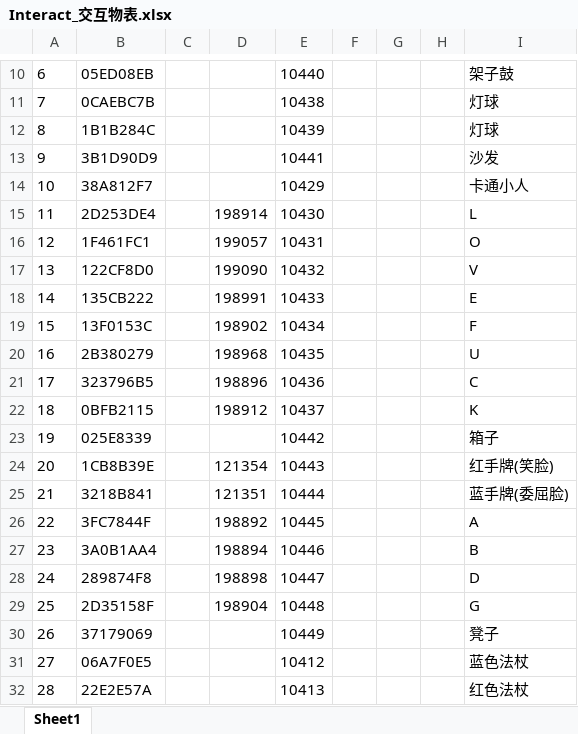
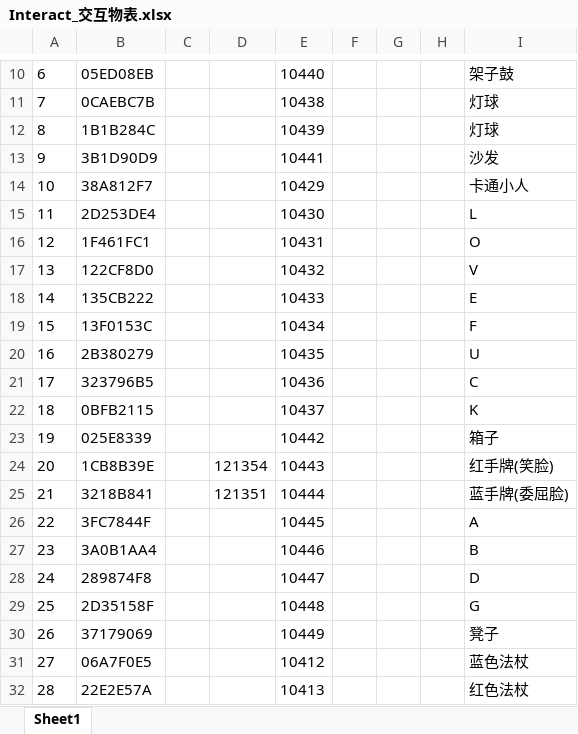
Before and after one commit to HKZUNITY/rp, an Excel workbook: rp/Excel/Interact_交互物表.xlsx, sheet Sheet1, drawn as a sheet; only a part is shown, gaps mark what is left out; values as stored, in another font and other column widths than the file's, no borders; the diff names each change by its address in the sheet, - before the commit and + after, or states it on an @@ line.

```diff
--- a/rp/Excel/Interact_交互物表.xlsx (sheet Sheet1)
+++ b/rp/Excel/Interact_交互物表.xlsx (sheet Sheet1)
-D15: 198914
+D15: (empty)
-D16: 199057
+D16: (empty)
-D17: 199090
+D17: (empty)
-D18: 198991
+D18: (empty)
-D19: 198902
+D19: (empty)
-D20: 198968
+D20: (empty)
-D21: 198896
+D21: (empty)
-D22: 198912
+D22: (empty)
-D26: 198892
+D26: (empty)
-D27: 198894
+D27: (empty)
-D28: 198898
+D28: (empty)
-D29: 198904
+D29: (empty)
```
Also changed, not shown: 1 other file.
